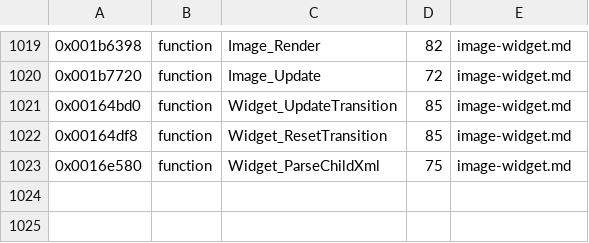
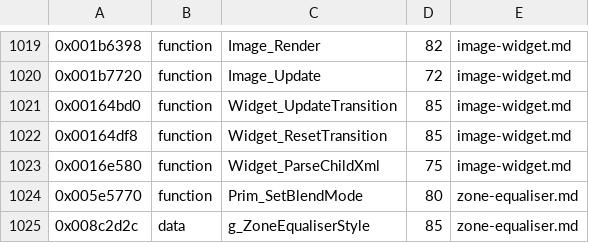
Before and after one commit to topaxi/OpenAntiGrav, a TSV file: docs/ghidra/functions/ps3-hdfury-eu/names.tsv, drawn as a sheet; only a part is shown, gaps mark what is left out; the diff names each change by its address in the sheet, - before the commit and + after, or states it on an @@ line.

```diff
--- a/docs/ghidra/functions/ps3-hdfury-eu/names.tsv
+++ b/docs/ghidra/functions/ps3-hdfury-eu/names.tsv
+row 1024: 0x005e5770 | function | Prim_SetBlendMode | 80 | zone-equaliser.md
+row 1025: 0x008c2d2c | data | g_ZoneEqualiserStyle | 85 | zone-equaliser.md
```
Also changed, not shown: 7 other files.
